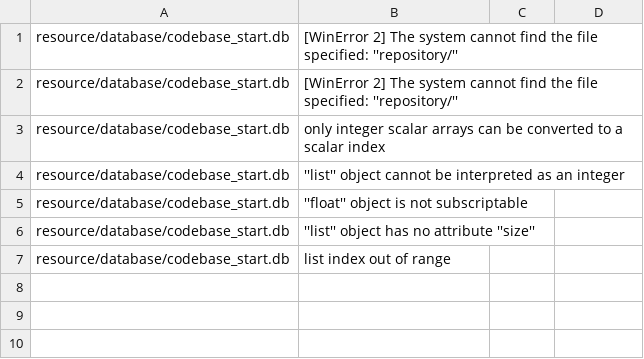
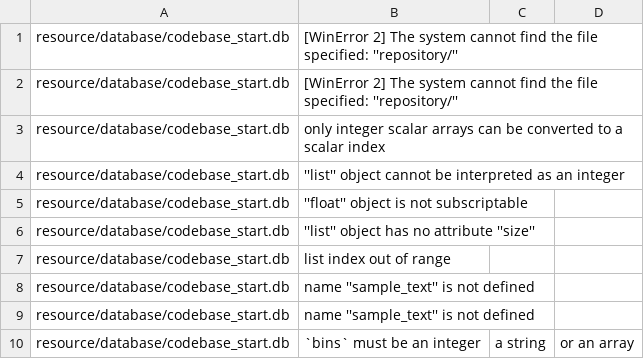
Before and after one commit to DerekSomervilleUofG/research_codebase_graph_latex, a CSV file: resource/failed_database.csv, drawn as a sheet; the diff names each change by its address in the sheet, - before the commit and + after, or states it on an @@ line.

```diff
--- a/resource/failed_database.csv
+++ b/resource/failed_database.csv
+row 8: resource/database/codebase_start.db | name ''sample_text'' is not defined
+row 9: resource/database/codebase_start.db | name ''sample_text'' is not defined
+row 10: resource/database/codebase_start.db | `bins` must be an integer | a string | or an array
```
Also changed, not shown: 5 other files.
